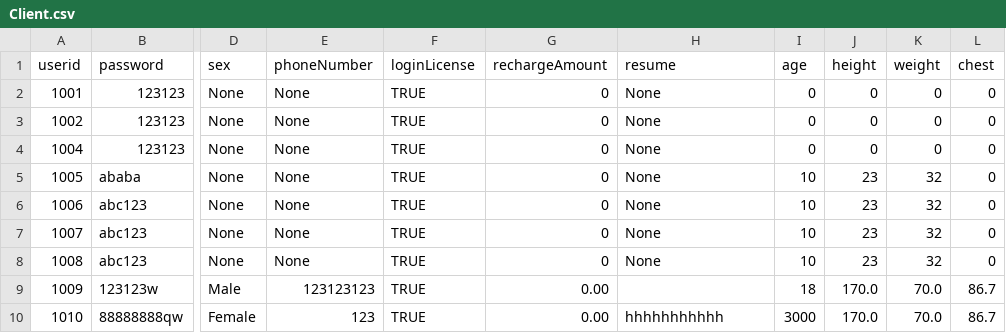
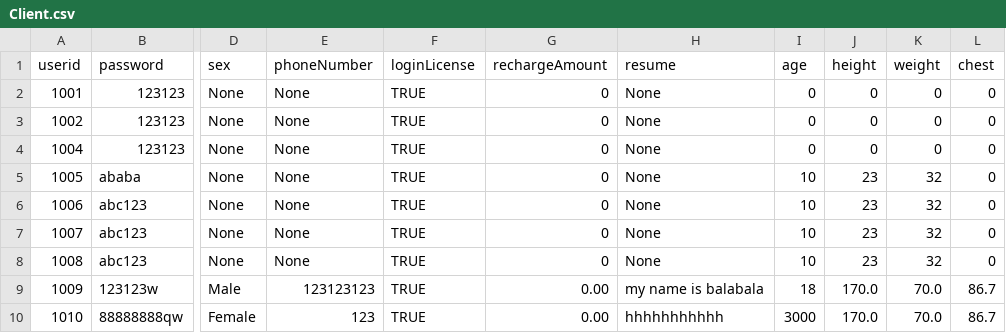
Before and after one commit to Ltttttt2000/SoftwareEngineering-BUPT, a CSV file: core/src/csv/Client.csv, drawn as a sheet; only a part is shown, gaps mark what is left out; the diff names each change by its address in the sheet, - before the commit and + after, or states it on an @@ line.

```diff
--- a/core/src/csv/Client.csv
+++ b/core/src/csv/Client.csv
-H9 (resume): (empty)
+H9 (resume): my name is balabala
```
Also changed, not shown: core/src/csv/Instructor.csv, 13 other files.
